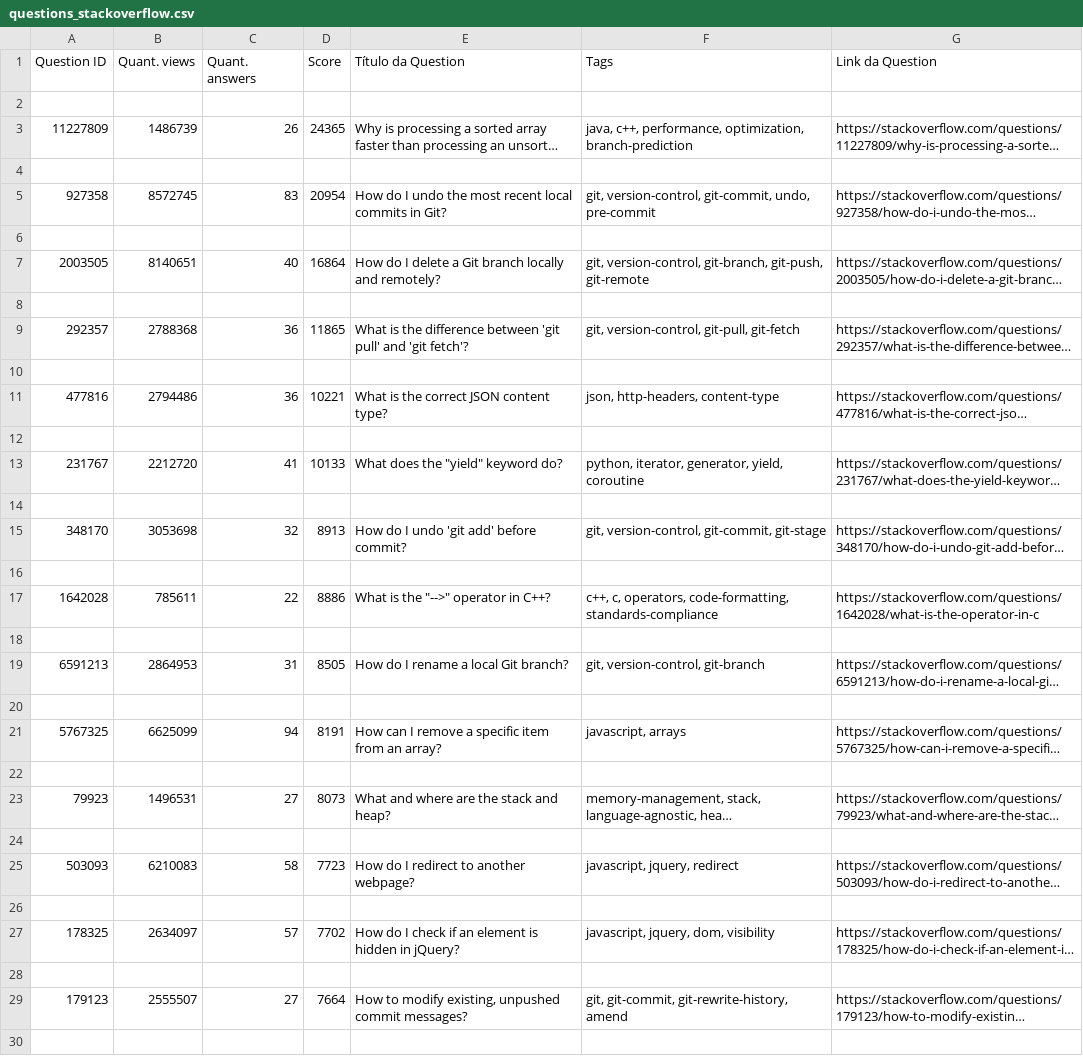
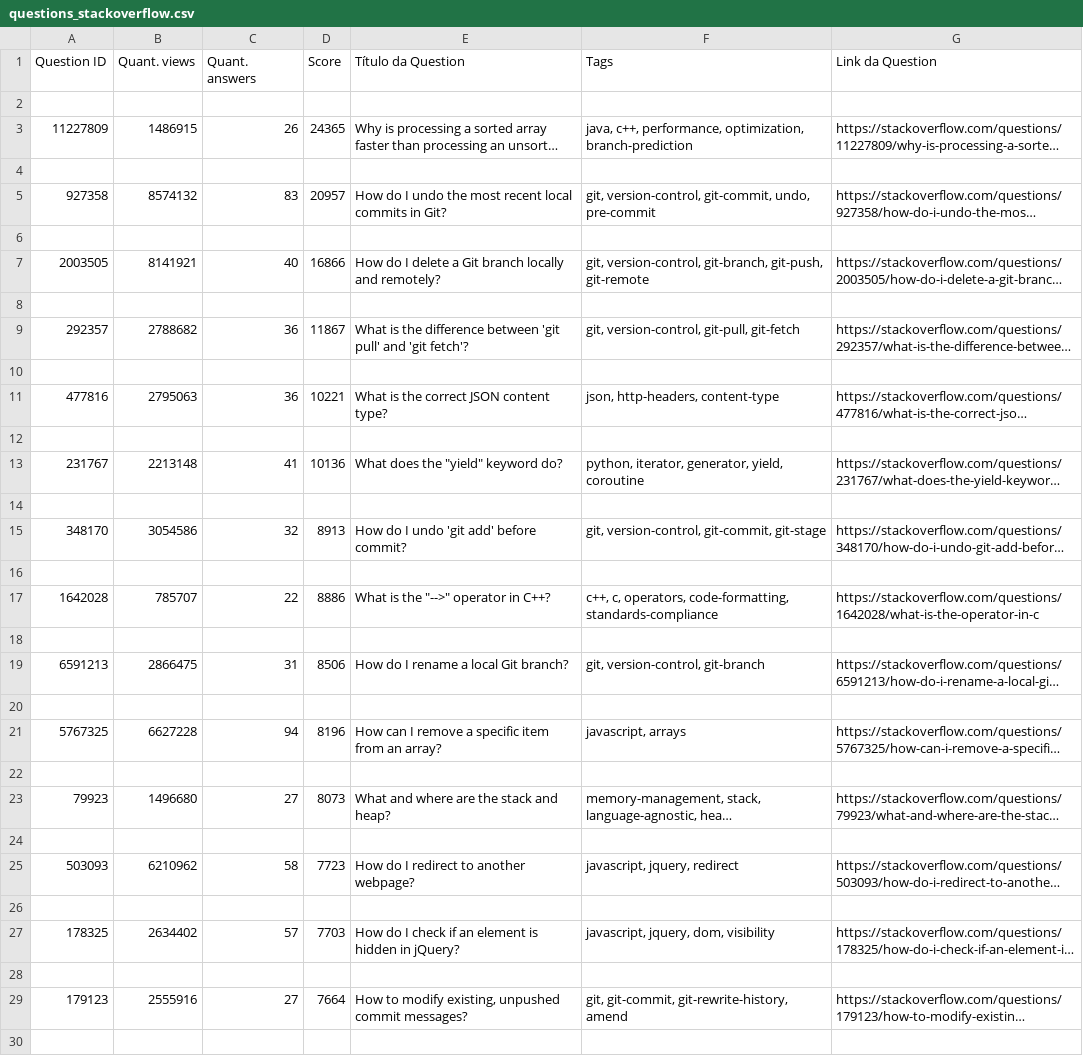
Before and after one commit to MateusSantosFonseca/LabEX2_AnaliseStackOverflowGitHub, a CSV file: QuestoesStackoverflow/questions_stackoverflow.csv, drawn as a sheet; only a part is shown; long unchanged cells end in …; the diff covers the shown part only; the diff names each change by its address in the sheet, - before the commit and + after, or states it on an @@ line.

```diff
--- a/QuestoesStackoverflow/questions_stackoverflow.csv
+++ b/QuestoesStackoverflow/questions_stackoverflow.csv
-B3 (Quant. views): 1486739
+B3 (Quant. views): 1486915
-B5 (Quant. views): 8572745
+B5 (Quant. views): 8574132
-D5 (Score): 20954
+D5 (Score): 20957
-B7 (Quant. views): 8140651
+B7 (Quant. views): 8141921
-D7 (Score): 16864
+D7 (Score): 16866
-B9 (Quant. views): 2788368
+B9 (Quant. views): 2788682
-D9 (Score): 11865
+D9 (Score): 11867
-B11 (Quant. views): 2794486
+B11 (Quant. views): 2795063
-B13 (Quant. views): 2212720
+B13 (Quant. views): 2213148
-D13 (Score): 10133
+D13 (Score): 10136
-B15 (Quant. views): 3053698
+B15 (Quant. views): 3054586
-B17 (Quant. views): 785611
+B17 (Quant. views): 785707
-B19 (Quant. views): 2864953
+B19 (Quant. views): 2866475
-D19 (Score): 8505
+D19 (Score): 8506
-B21 (Quant. views): 6625099
+B21 (Quant. views): 6627228
-D21 (Score): 8191
+D21 (Score): 8196
-B23 (Quant. views): 1496531
+B23 (Quant. views): 1496680
-B25 (Quant. views): 6210083
+B25 (Quant. views): 6210962
-B27 (Quant. views): 2634097
+B27 (Quant. views): 2634402
-D27 (Score): 7702
+D27 (Score): 7703
-B29 (Quant. views): 2555507
+B29 (Quant. views): 2555916
```
Also changed, not shown: 115 edited cells elsewhere in this file, RepositoriosAnalisados/0004_react/top_issues_info.csv, RepositoriosAnalisados/0021_react-native/top_issues_info.csv, 25 other files.
